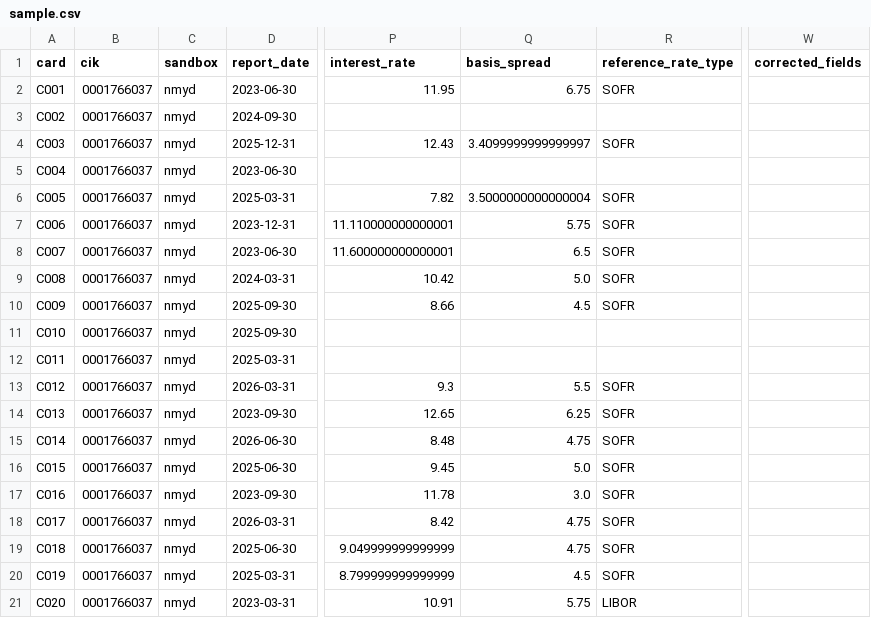
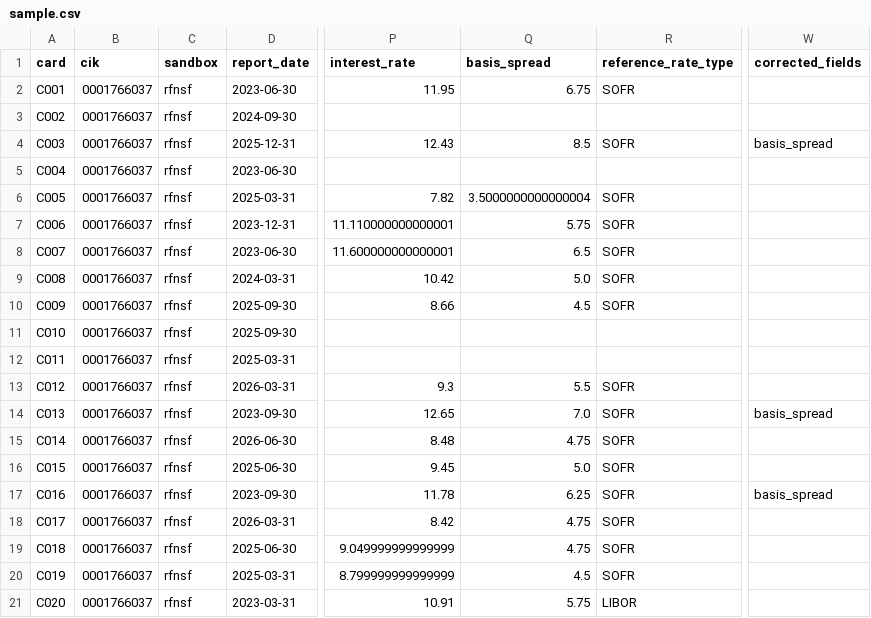
Before and after one commit to JamesCAlger/privatemarketwatch, a CSV file: docs/investigations/v05_readings/samples/0001766037/sample.csv, drawn as a sheet; only a part is shown, gaps mark what is left out; the diff names each change by its address in the sheet, - before the commit and + after, or states it on an @@ line.

```diff
--- a/docs/investigations/v05_readings/samples/0001766037/sample.csv
+++ b/docs/investigations/v05_readings/samples/0001766037/sample.csv
-C2:C21 (sandbox): nmyd
+C2:C21 (sandbox): rfnsf
-Q4 (basis_spread): 3.4099999999999997
+Q4 (basis_spread): 8.5
-W4 (corrected_fields): (empty)
+W4 (corrected_fields): basis_spread
-Q14 (basis_spread): 6.25
+Q14 (basis_spread): 7.0
-W14 (corrected_fields): (empty)
+W14 (corrected_fields): basis_spread
-Q17 (basis_spread): 3.0
+Q17 (basis_spread): 6.25
-W17 (corrected_fields): (empty)
+W17 (corrected_fields): basis_spread
```
Also changed, not shown: 15 other files.
